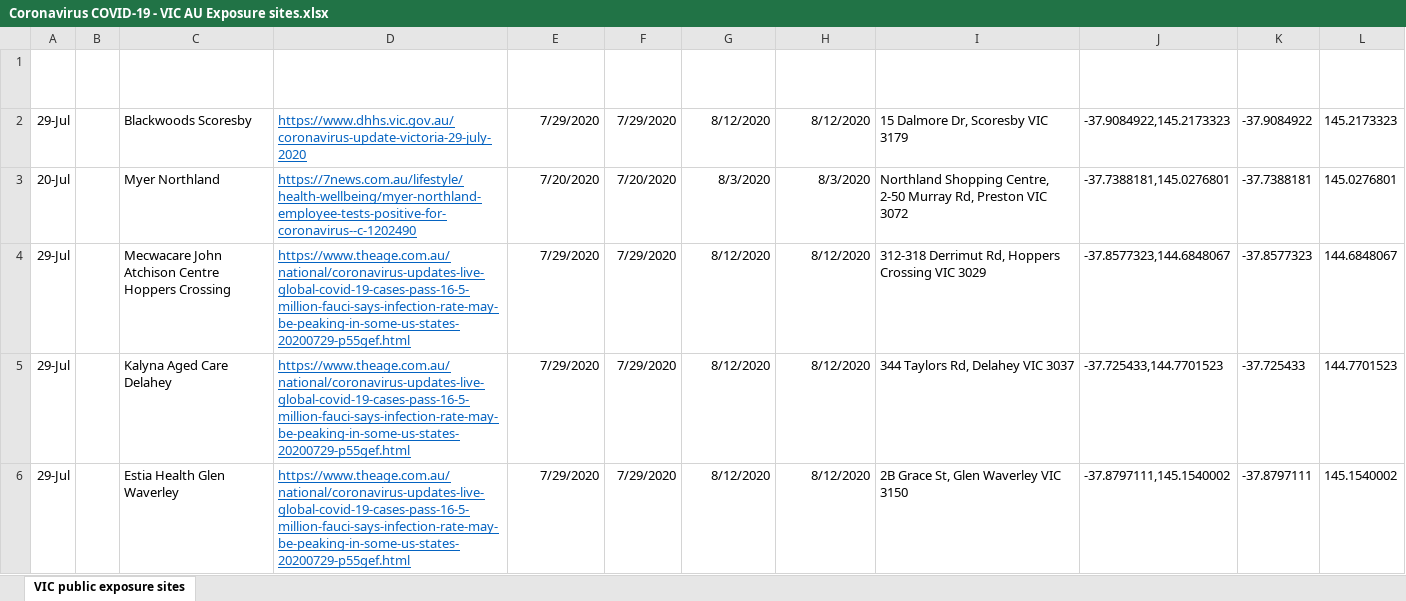
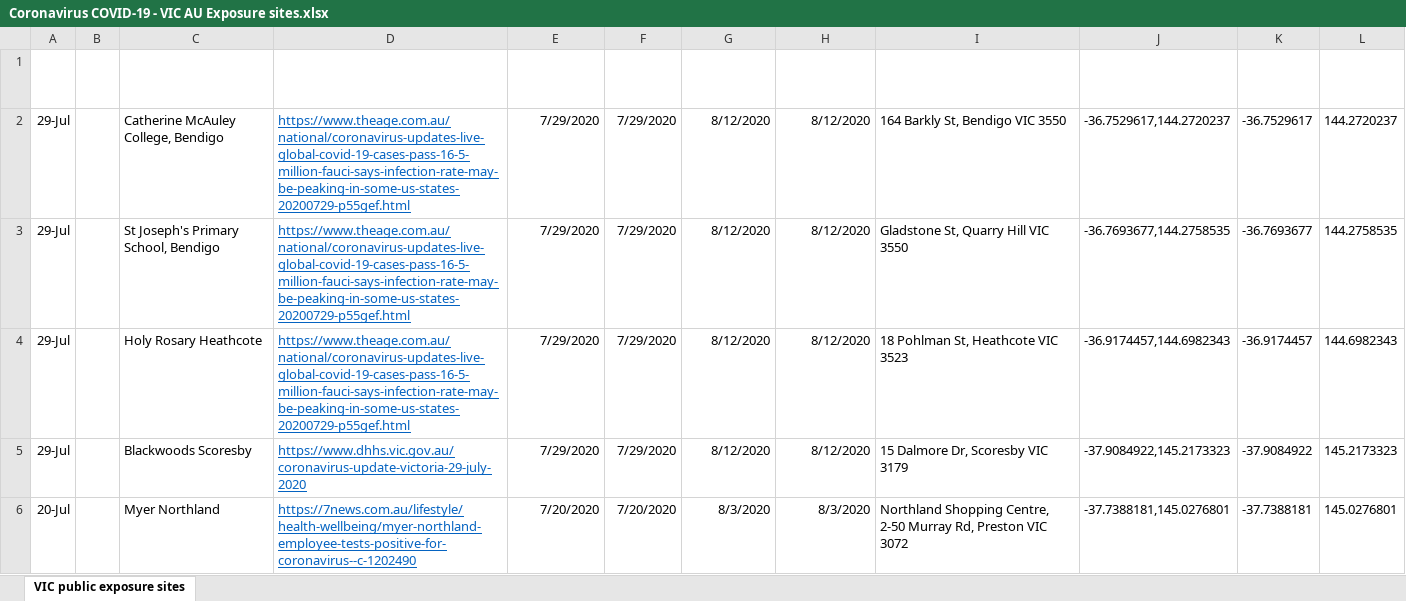
Before and after one commit to Mike-Honey/covid-19-vic-au, an Excel workbook: Coronavirus COVID-19 - VIC AU Exposure sites.xlsx, sheet VIC public exposure sites, drawn as a sheet; only a part is shown; the shorter side is filled out with more unchanged rows; values as stored, in another font and other column widths than the file's, no borders; table styles not drawn; the diff names each change by its address in the sheet, - before the commit and + after, or states it on an @@ line.

```diff
--- a/Coronavirus COVID-19 - VIC AU Exposure sites.xlsx (sheet VIC public exposure sites)
+++ b/Coronavirus COVID-19 - VIC AU Exposure sites.xlsx (sheet VIC public exposure sites)
+row 2: 29-Jul |  | Catherine McAuley College, Bendigo | https://www.theage.com.au/national/coronavirus-updates-live-global-covid-19-cases-pass-16-5-million-fauci-says-infection-rate-may-be-peaking-in-some-us-states-20200729-p55gef.html | 7/29/2020 | 7/29/2020 | 8/12/2020 | 8/12/2020 | 164 Barkly St, Bendigo VIC 3550 | -36.7529617,144.2720237 | -36.7529617 | 144.2720237
+row 3: 29-Jul |  | St Joseph's Primary School, Bendigo | https://www.theage.com.au/national/coronavirus-updates-live-global-covid-19-cases-pass-16-5-million-fauci-says-infection-rate-may-be-peaking-in-some-us-states-20200729-p55gef.html | 7/29/2020 | 7/29/2020 | 8/12/2020 | 8/12/2020 | Gladstone St, Quarry Hill VIC 3550 | -36.7693677,144.2758535 | -36.7693677 | 144.2758535
+row 4: 29-Jul |  | Holy Rosary Heathcote | https://www.theage.com.au/national/coronavirus-updates-live-global-covid-19-cases-pass-16-5-million-fauci-says-infection-rate-may-be-peaking-in-some-us-states-20200729-p55gef.html | 7/29/2020 | 7/29/2020 | 8/12/2020 | 8/12/2020 | 18 Pohlman St, Heathcote VIC 3523 | -36.9174457,144.6982343 | -36.9174457 | 144.6982343
```
Also changed, not shown: Coronavirus COVID-19 - VIC AU Exposure sites LGA.xlsx, Dep Ed Closures.xlsx, 1 other file.
